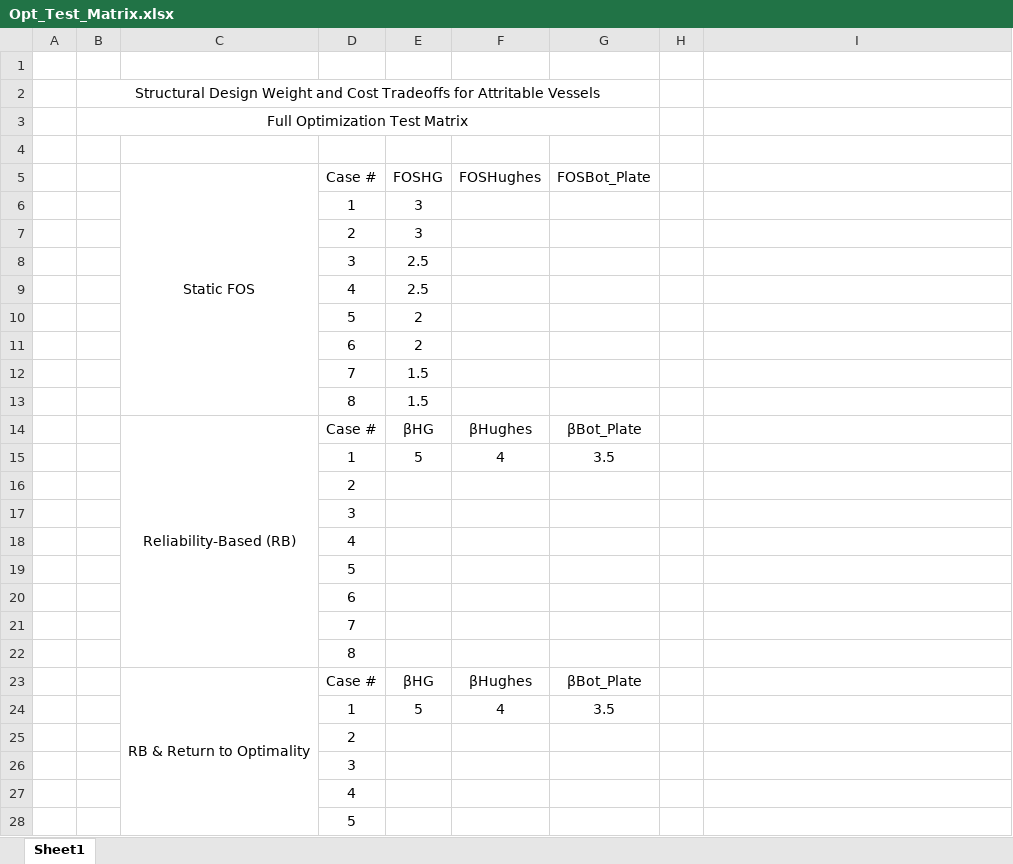
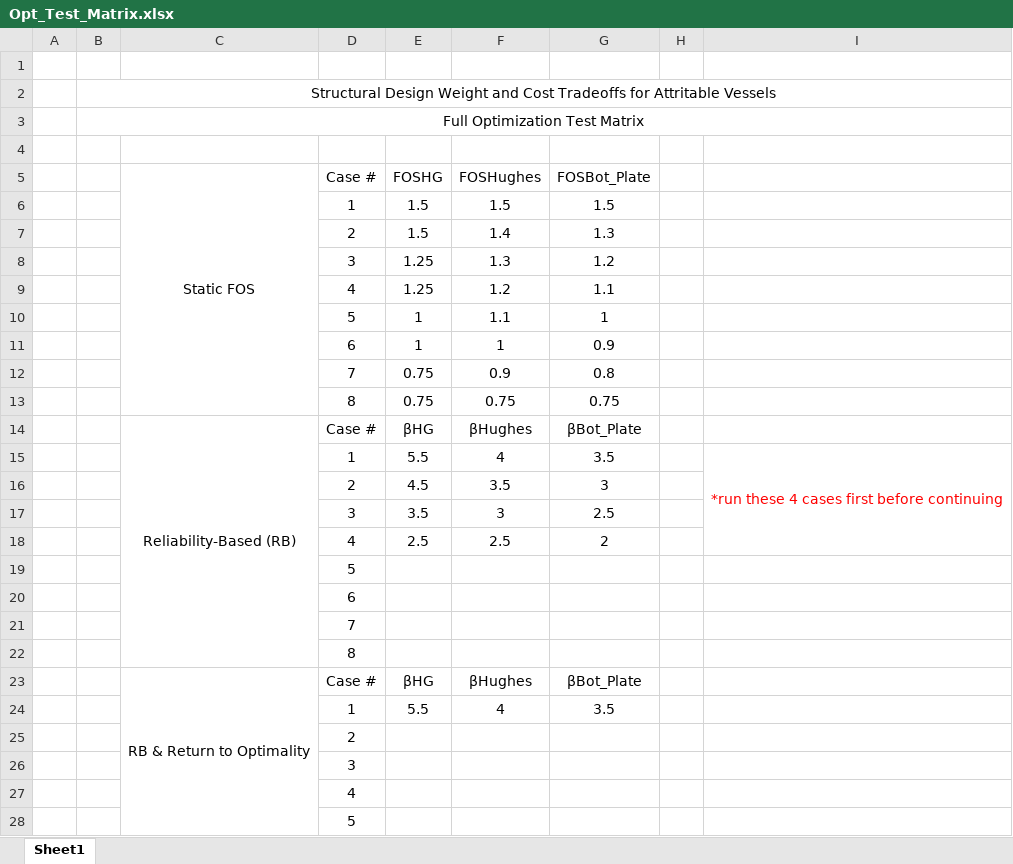
Before and after one commit to rthill24/MS-Thesis, an Excel workbook: Opt_Test_Matrix.xlsx, sheet Sheet1, drawn as a sheet; only a part is shown; values as stored, in another font and other column widths than the file's, no borders; charts and pictures not drawn; removed rows and columns are numbered as before the commit, all else as after; the diff names each change by its address in the sheet, - before the commit and + after, or states it on an @@ line.

Commit message:
test matrix & Hughes stitch

```diff
--- a/Opt_Test_Matrix.xlsx (sheet Sheet1)
+++ b/Opt_Test_Matrix.xlsx (sheet Sheet1)
-B2:G2 merged
+B2:I2 merged
-B3:G3 merged
+B3:I3 merged
-row 6:  |  |  | 1 | 3
-row 7:  |  |  | 2 | 3
-row 8:  |  |  | 3 | 2.5
-row 9:  |  |  | 4 | 2.5
-row 10:  |  |  | 5 | 2
-row 11:  |  |  | 6 | 2
-row 12:  |  |  | 7 | 1.5
-row 13:  |  |  | 8 | 1.5
+row 6:  |  |  | 1 | 1.5 | 1.5 | 1.5
+row 7:  |  |  | 2 | 1.5 | 1.4 | 1.3
+row 8:  |  |  | 3 | 1.25 | 1.3 | 1.2
+row 9:  |  |  | 4 | 1.25 | 1.2 | 1.1
+row 10:  |  |  | 5 | 1 | 1.1 | 1
+row 11:  |  |  | 6 | 1 | 1 | 0.9
+row 12:  |  |  | 7 | 0.75 | 0.9 | 0.8
+row 13:  |  |  | 8 | 0.75 | 0.75 | 0.75
-E15 (FOSHG): 5
+E15 (FOSHG): 5.5
-I15: (empty)
+I15: *run these 4 cases first before continuing
+I15:I18 merged
-row 16:  |  |  | 2
-row 17:  |  |  | 3
-row 18:  |  |  | 4
+row 16:  |  |  | 2 | 4.5 | 3.5 | 3
+row 17:  |  |  | 3 | 3.5 | 3 | 2.5
+row 18:  |  |  | 4 | 2.5 | 2.5 | 2
-E24 (FOSHG): 5
+E24 (FOSHG): 5.5
```
Also changed, not shown: 1 other file.
